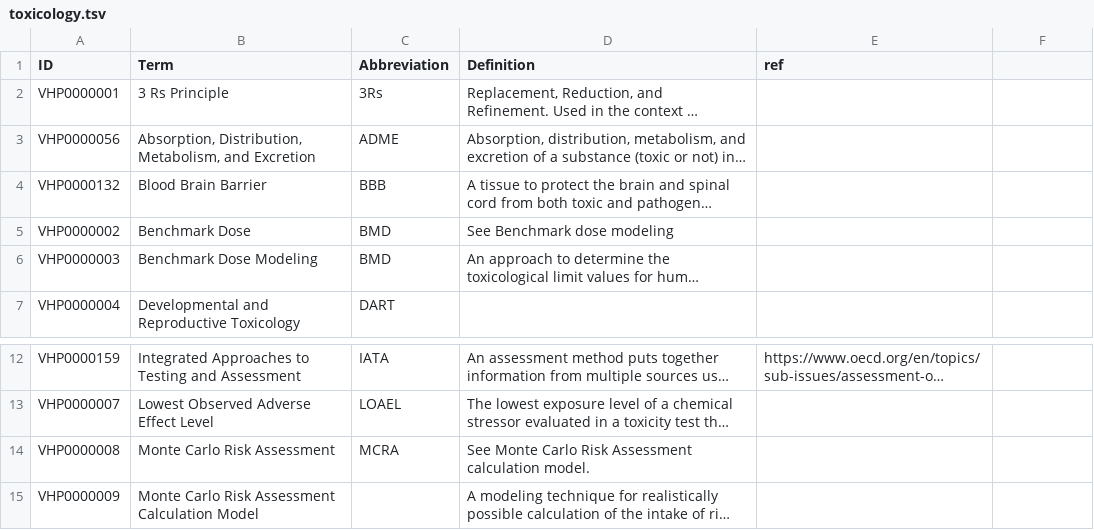
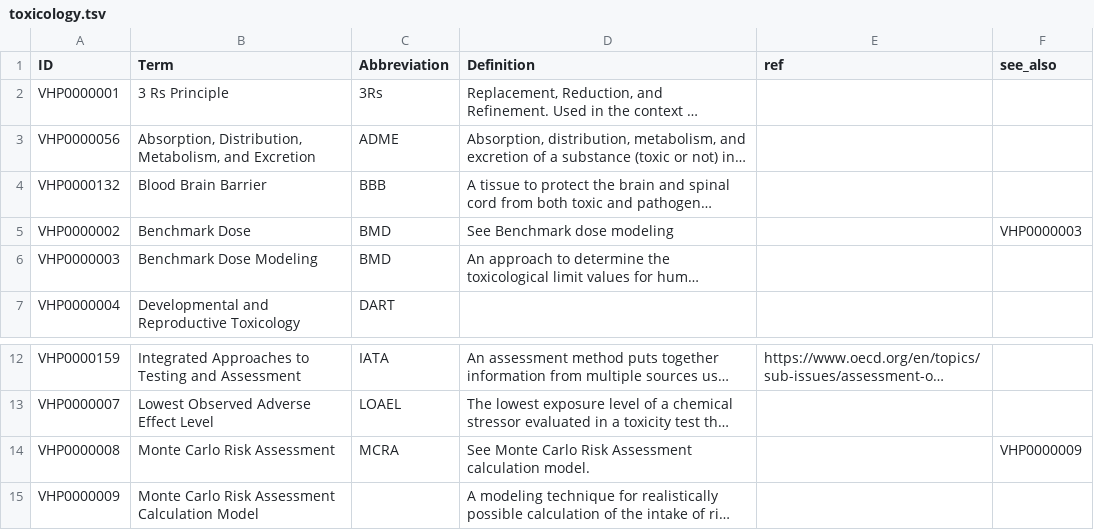
Before and after one commit to VHP4Safety/glossary, a TSV file: templates/toxicology.tsv, drawn as a sheet; only a part is shown, gaps mark what is left out; long unchanged cells end in …; the diff names each change by its address in the sheet, - before the commit and + after, or states it on an @@ line.

```diff
--- a/templates/toxicology.tsv
+++ b/templates/toxicology.tsv
-F1: (empty)
+F1: see_also
-F5 (see_also): (empty)
+F5 (see_also): VHP0000003
-F14 (see_also): (empty)
+F14 (see_also): VHP0000009
```
Also changed, not shown: templates/tools.tsv, 1 other file.
